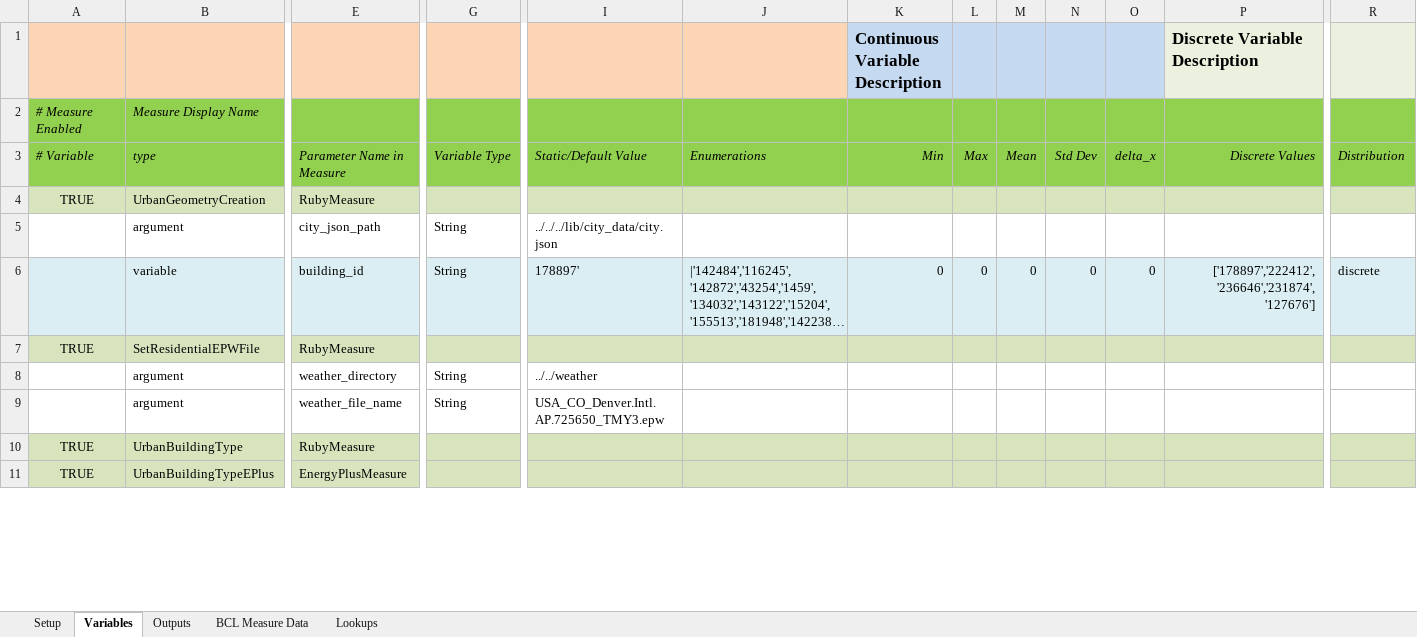
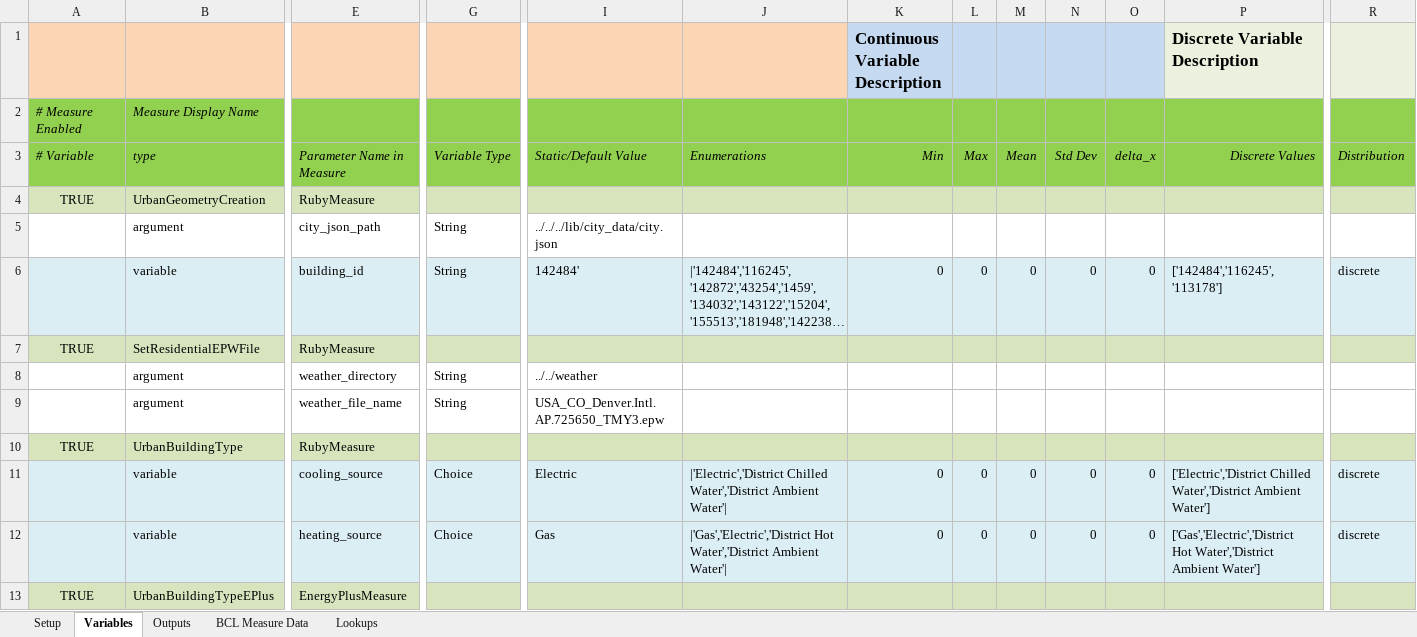
Before and after one commit to NREL/openstudio-urban-measures, an Excel workbook: OpenStudio-analysis-spreadsheet/projects/urban-spreadsheet.xlsx, sheet Variables, drawn as a sheet; only a part is shown, gaps mark what is left out; long unchanged cells end in …; values as stored, in another font and other column widths than the file's, no borders; rows hold the shown columns only; the diff covers the shown part only; the diff names each change by its address in the sheet, - before the commit and + after, or states it on an @@ line.

```diff
--- a/OpenStudio-analysis-spreadsheet/projects/urban-spreadsheet.xlsx (sheet Variables)
+++ b/OpenStudio-analysis-spreadsheet/projects/urban-spreadsheet.xlsx (sheet Variables)
-I6: 178897'
+I6: 142484'
-P6 (Discrete Variable Description): ['178897','222412','236646','231874','127676']
+P6 (Discrete Variable Description): ['142484','116245','113178']
-P6 alignment: right
+P6 alignment: left
+row 11:  | variable | cooling_source | Choice | Electric | |'Electric','District Chilled Water','District Ambient Water'| | 0 | 0 | 0 | 0 | 0 | ['Electric','District Chilled Water','District Ambient Water'] | discrete
+row 12:  | variable | heating_source | Choice | Gas | |'Gas','Electric','District Hot Water','District Ambient Water'| | 0 | 0 | 0 | 0 | 0 | ['Gas','Electric','District Hot Water','District Ambient Water'] | discrete
```
Also changed, not shown: 2 removed rows and 4 edited cells elsewhere in this sheet, sheet Outputs, sheet Setup, 10 other files.
